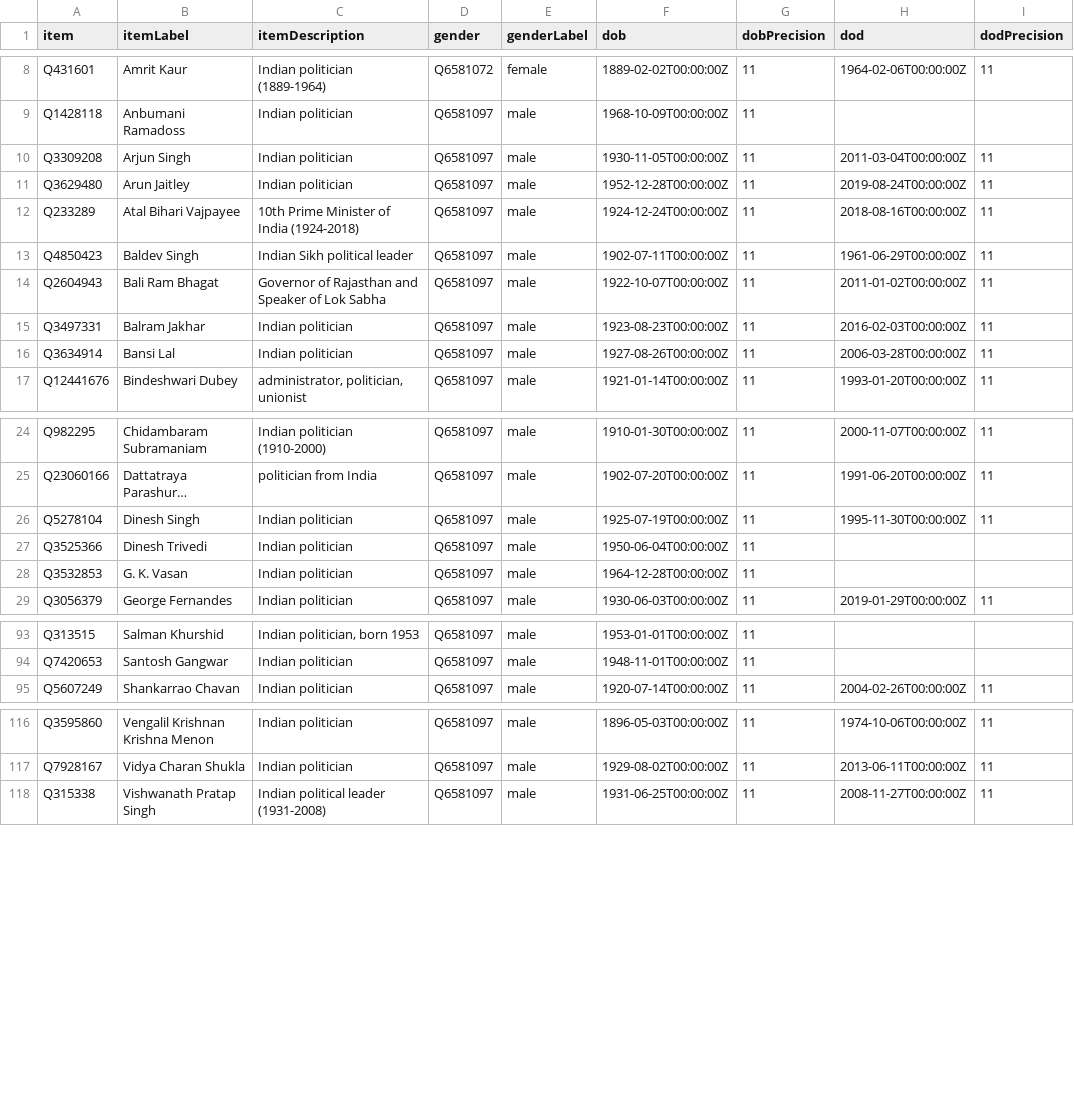
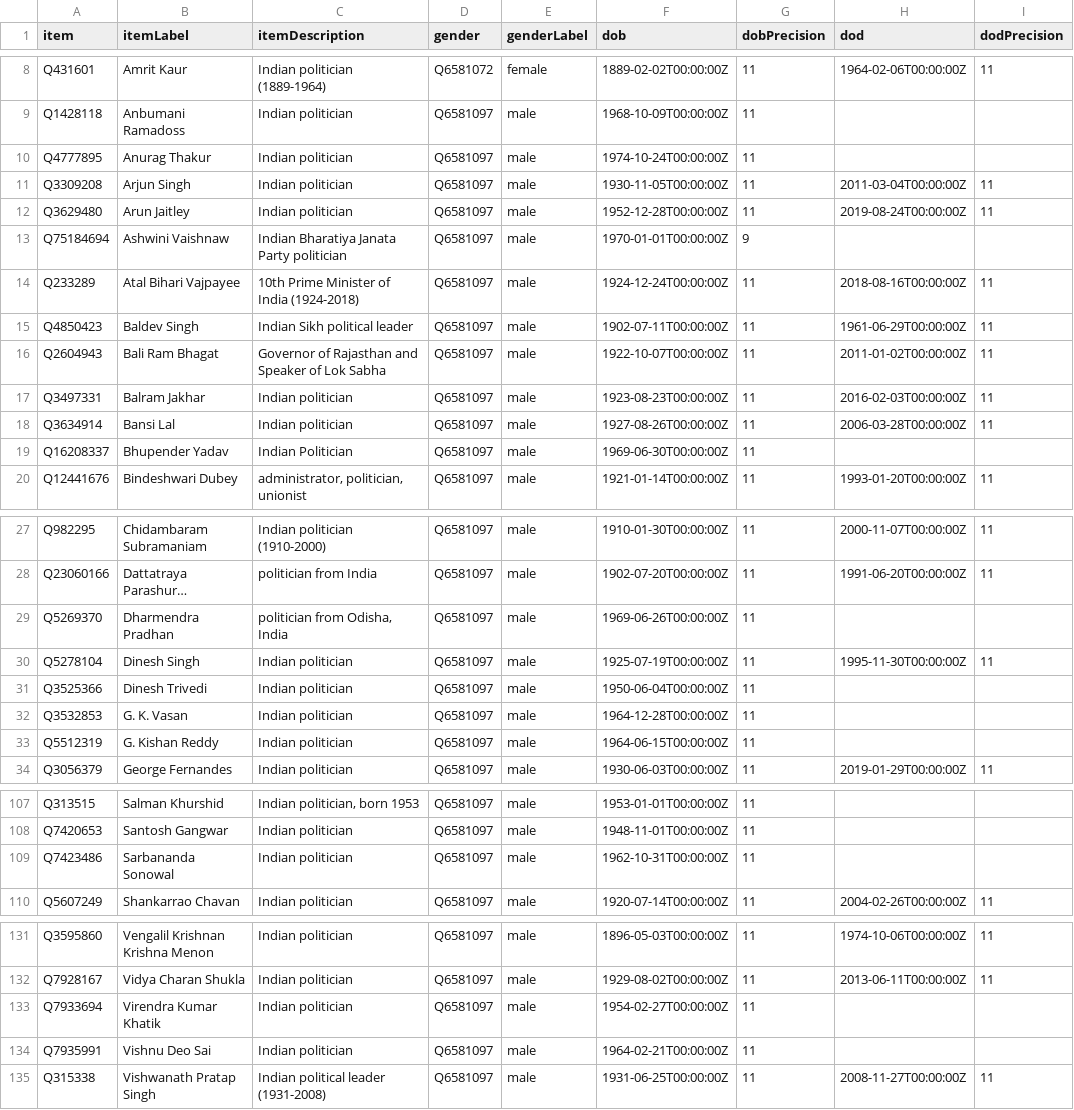
Before and after one commit to every-politician-scrapers/india-ministers, a CSV file: wikidata/results/minister-bios.csv, drawn as a sheet; only a part is shown, gaps mark what is left out; long unchanged cells end in …; the diff covers the shown part only; the diff names each change by its address in the sheet, - before the commit and + after, or states it on an @@ line.

```diff
--- a/wikidata/results/minister-bios.csv
+++ b/wikidata/results/minister-bios.csv
+row 10: Q4777895 | Anurag Thakur | Indian politician | Q6581097 | male | 1974-10-24T00:00:00Z | 11
+row 13: Q75184694 | Ashwini Vaishnaw | Indian Bharatiya Janata Party politician | Q6581097 | male | 1970-01-01T00:00:00Z | 9
+row 19: Q16208337 | Bhupender Yadav | Indian Politician | Q6581097 | male | 1969-06-30T00:00:00Z | 11
+row 29: Q5269370 | Dharmendra Pradhan | politician from Odisha, India | Q6581097 | male | 1969-06-26T00:00:00Z | 11
+row 33: Q5512319 | G. Kishan Reddy | Indian politician | Q6581097 | male | 1964-06-15T00:00:00Z | 11
+row 109: Q7423486 | Sarbananda Sonowal | Indian politician | Q6581097 | male | 1962-10-31T00:00:00Z | 11
+row 133: Q7933694 | Virendra Kumar Khatik | Indian politician | Q6581097 | male | 1954-02-27T00:00:00Z | 11
+row 134: Q7935991 | Vishnu Deo Sai | Indian politician | Q6581097 | male | 1964-02-21T00:00:00Z | 11
```
Also changed, not shown: 9 added rows elsewhere in this file, wikidata/results/minister-positions.csv, 1 other file.
